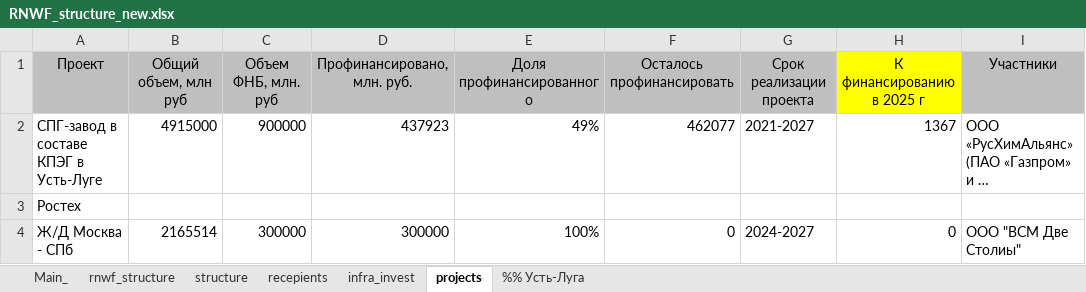
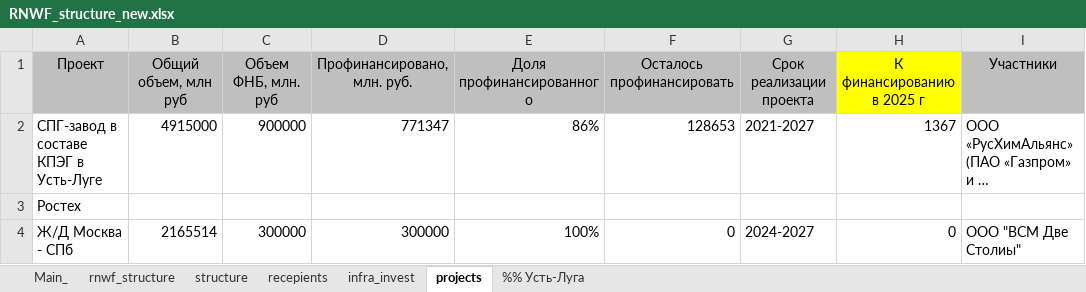
Before and after one commit to winterForestStump/RNWF, an Excel workbook: RNWF_structure_new.xlsx, sheet projects, drawn as a sheet; only a part is shown; long unchanged cells end in …; values as stored, in another font and other column widths than the file's, no borders; the diff names each change by its address in the sheet, - before the commit and + after, or states it on an @@ line.

```diff
--- a/RNWF_structure_new.xlsx (sheet projects)
+++ b/RNWF_structure_new.xlsx (sheet projects)
-D2 (Профинансировано, млн. руб.): 437923
+D2 (Профинансировано, млн. руб.): 771347
-E2 (Доля профинансированного): 49%
+E2 (Доля профинансированного): 86%
-F2 (Осталось профинансировать): 462077
+F2 (Осталось профинансировать): 128653
```
Also changed, not shown: sheet Main_, sheet infra_invest, sheet recepients, sheet structure, sheet rnwf_structure, formulas that keep their value, 22 other files.
